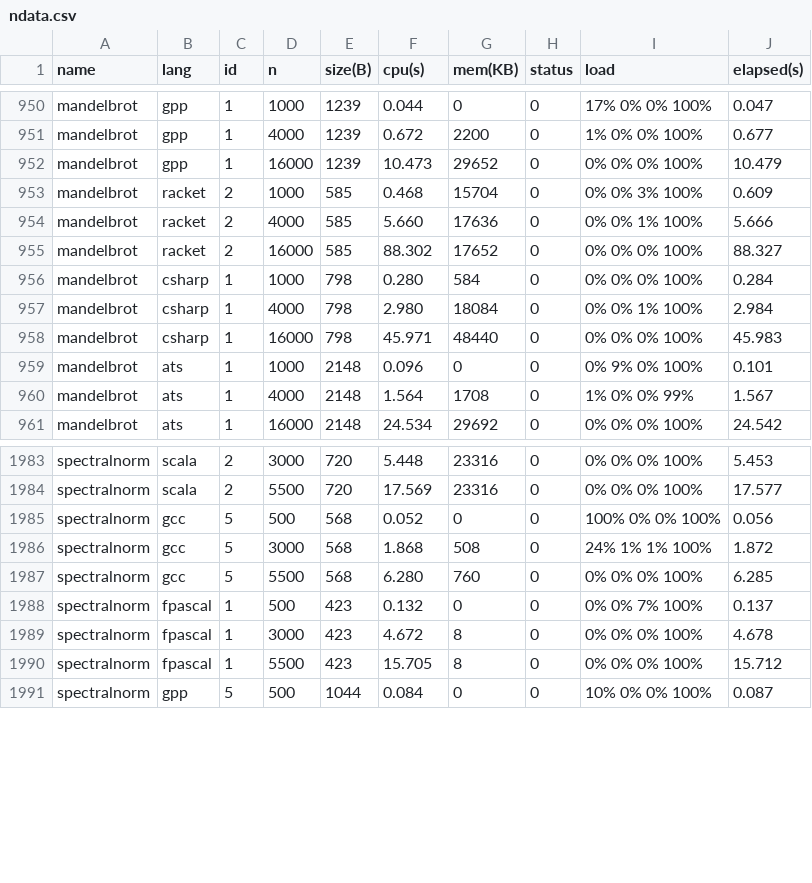
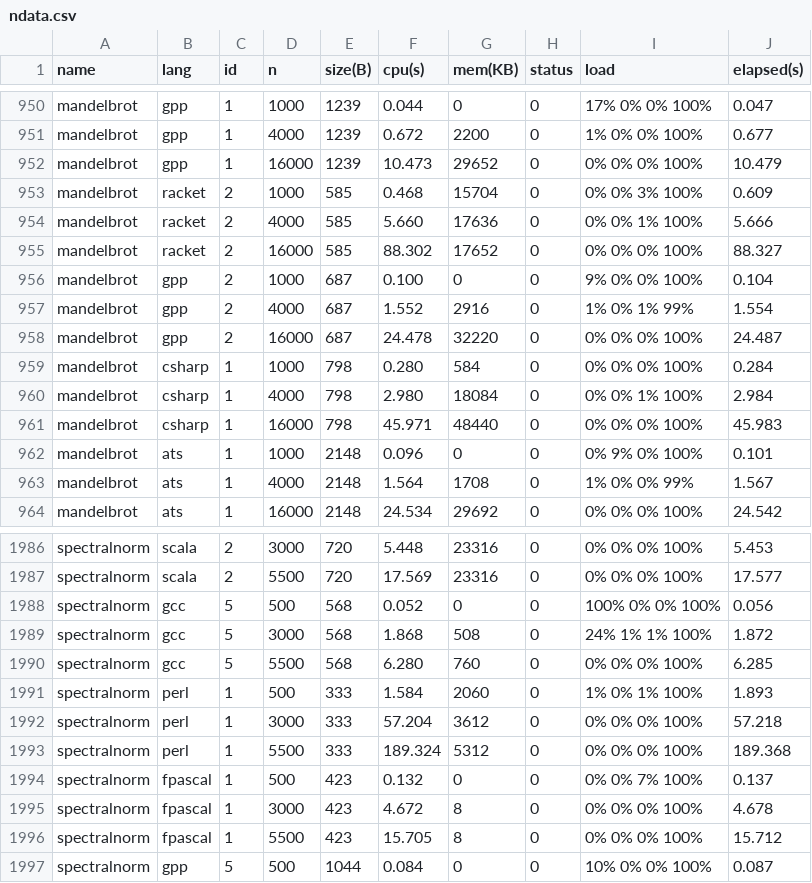
Before and after one commit to Dundee/benchmarksgame, a CSV file: website/websites/u64/data/ndata.csv, drawn as a sheet; only a part is shown, gaps mark what is left out.

```diff
--- a/website/websites/u64/data/ndata.csv
+++ b/website/websites/u64/data/ndata.csv
@@ -955,2 +955,5 @@ mandelbrot,racket,2,4000,585,5.660,17636,0,0% 0% 1% 100%,5.666
 mandelbrot,racket,2,16000,585,88.302,17652,0,0% 0% 0% 100%,88.327
+mandelbrot,gpp,2,1000,687,0.100,0,0,9% 0% 0% 100%,0.104
+mandelbrot,gpp,2,4000,687,1.552,2916,0,1% 0% 1% 99%,1.554
+mandelbrot,gpp,2,16000,687,24.478,32220,0,0% 0% 0% 100%,24.487
 mandelbrot,csharp,1,1000,798,0.280,584,0,0% 0% 0% 100%,0.284
@@ -1987,2 +1990,5 @@ spectralnorm,gcc,5,3000,568,1.868,508,0,24% 1% 1% 100%,1.872
 spectralnorm,gcc,5,5500,568,6.280,760,0,0% 0% 0% 100%,6.285
+spectralnorm,perl,1,500,333,1.584,2060,0,1% 0% 1% 100%,1.893
+spectralnorm,perl,1,3000,333,57.204,3612,0,0% 0% 0% 100%,57.218
+spectralnorm,perl,1,5500,333,189.324,5312,0,0% 0% 0% 100%,189.368
 spectralnorm,fpascal,1,500,423,0.132,0,0,0% 0% 7% 100%,0.137
```
Also changed, not shown: website/websites/u64/data/data.csv, website/websites/u64q/data/data.csv, 13 other files.
